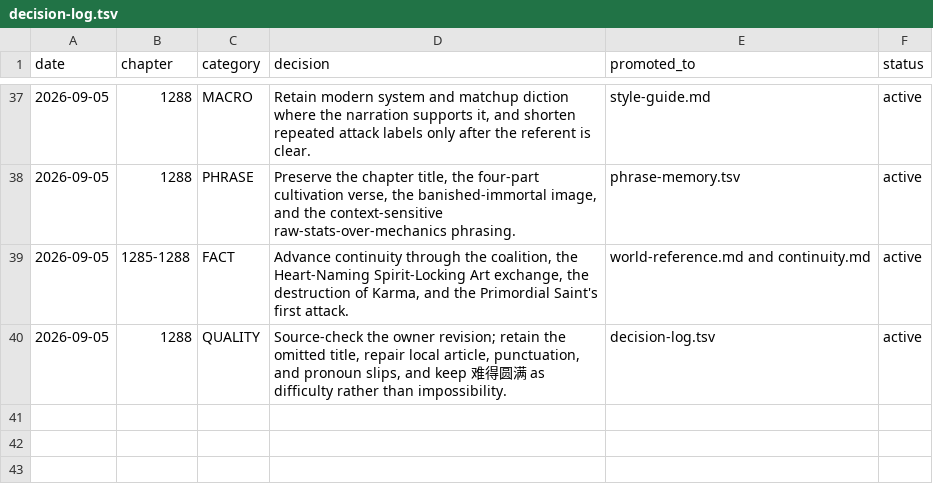
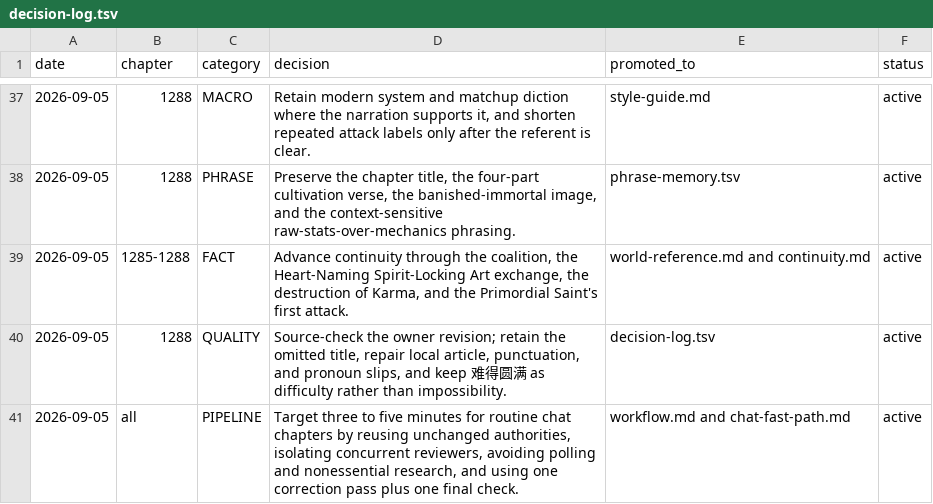
Before and after one commit to RoyUnconquerable/Translation, a TSV file: chatgpt/reference/decision-log.tsv, drawn as a sheet; only a part is shown, gaps mark what is left out.

Commit message:
docs: streamline chat translation fast path

```diff
--- a/chatgpt/reference/decision-log.tsv
+++ b/chatgpt/reference/decision-log.tsv
@@ -40 +40,2 @@ date	chapter	category	decision	promoted_to	status
 2026-09-05	1288	QUALITY	Source-check the owner revision; retain the omitted title, repair local article, punctuation, and pronoun slips, and keep 难得圆满 as difficulty rather than impossibility.	decision-log.tsv	active
+2026-09-05	all	PIPELINE	Target three to five minutes for routine chat chapters by reusing unchanged authorities, isolating concurrent reviewers, avoiding polling and nonessential research, and using one correction pass plus one final check.	workflow.md and chat-fast-path.md	active
```
Also changed, not shown: 2 other files.
